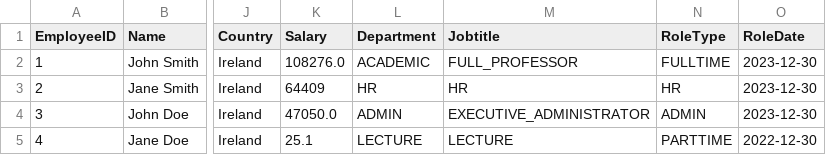
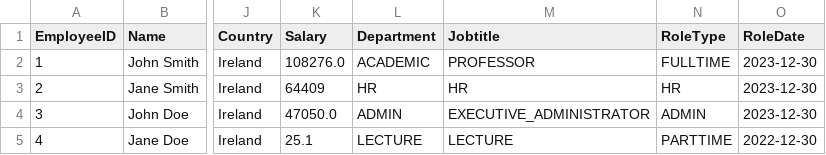
Before and after one commit to kourousis/payroll-cs4013-project, a CSV file: ul_payroll_system/db/employees.csv, drawn as a sheet; only a part is shown, gaps mark what is left out; the diff names each change by its address in the sheet, - before the commit and + after, or states it on an @@ line.

Commit message:
accidental promo

```diff
--- a/ul_payroll_system/db/employees.csv
+++ b/ul_payroll_system/db/employees.csv
-M2 (Jobtitle): FULL_PROFESSOR
+M2 (Jobtitle): PROFESSOR
```
